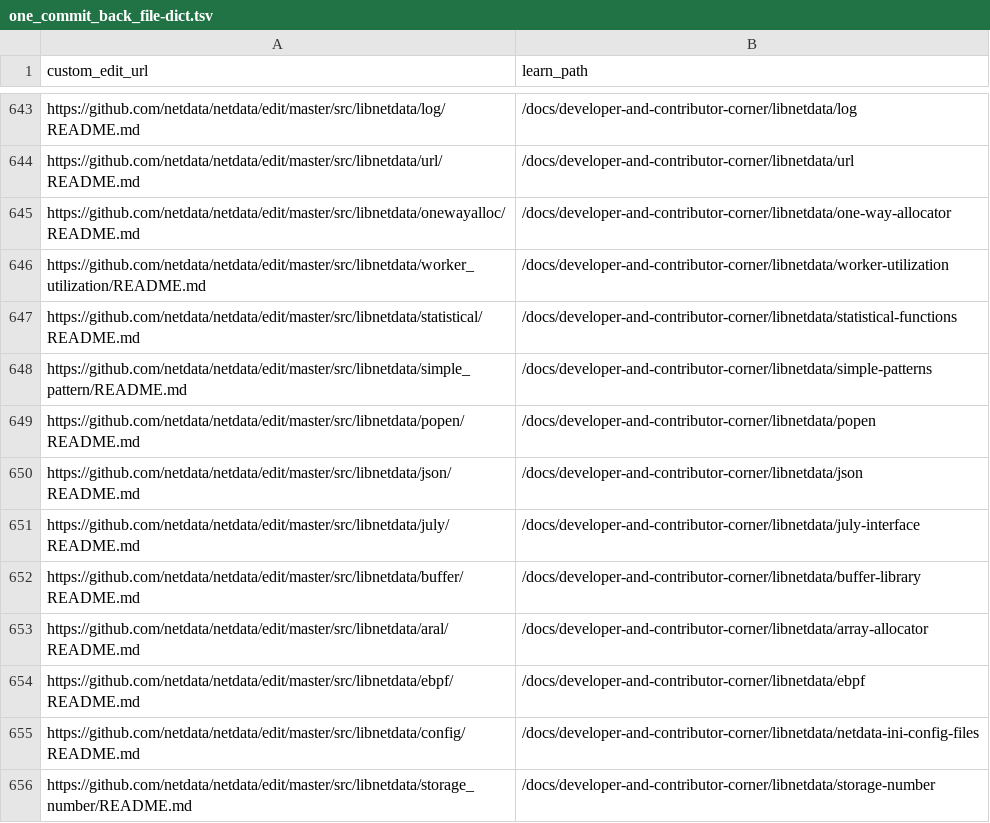
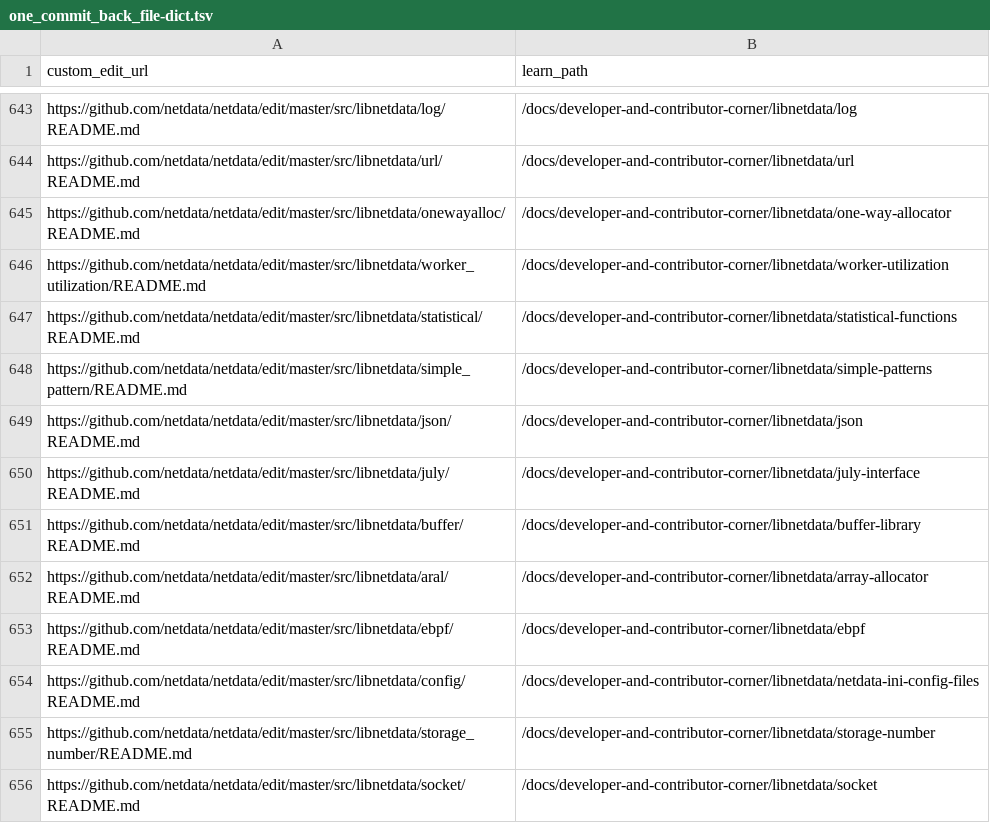
Before and after one commit to netdata/learn, a TSV file: ingest/one_commit_back_file-dict.tsv, drawn as a sheet; only a part is shown, gaps mark what is left out; the shorter side is filled out with more unchanged rows; the diff names each change by its address in the sheet, - before the commit and + after, or states it on an @@ line.

```diff
--- a/ingest/one_commit_back_file-dict.tsv
+++ b/ingest/one_commit_back_file-dict.tsv
-row 649: https://github.com/netdata/netdata/edit/master/src/libnetdata/popen/README.md | /docs/developer-and-contributor-corner/libnetdata/popen
```
Also changed, not shown: 3 other files.
